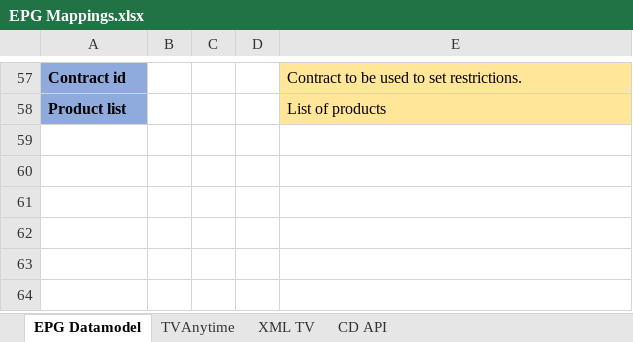
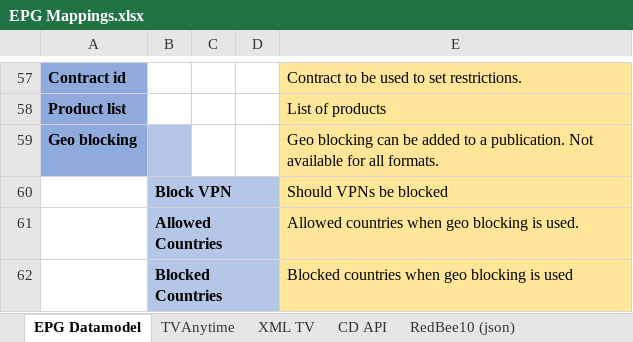
Before and after one commit to EricssonBroadcastServices/EMP-api, an Excel workbook: epg-ingest/xls/EPG Mappings.xlsx, sheet EPG Datamodel, drawn as a sheet; only a part is shown, gaps mark what is left out; values as stored, in another font and other column widths than the file's, no borders; the diff names each change by its address in the sheet, - before the commit and + after, or states it on an @@ line.

```diff
--- a/epg-ingest/xls/EPG Mappings.xlsx (sheet EPG Datamodel)
+++ b/epg-ingest/xls/EPG Mappings.xlsx (sheet EPG Datamodel)
+sheet tab: RedBee10 (json)
+row 59: Geo blocking |  |  |  | Geo blocking can be added to a publication. Not available for all formats.
+row 60:  | Block VPN |  |  | Should VPNs be blocked
+row 61:  | Allowed Countries |  |  | Allowed countries when geo blocking is used.
+row 62:  | Blocked Countries |  |  | Blocked countries when geo blocking is used
```
Also changed, not shown: sheet CD API, sheet XML TV, sheet TVAnytime, 1 other file.
